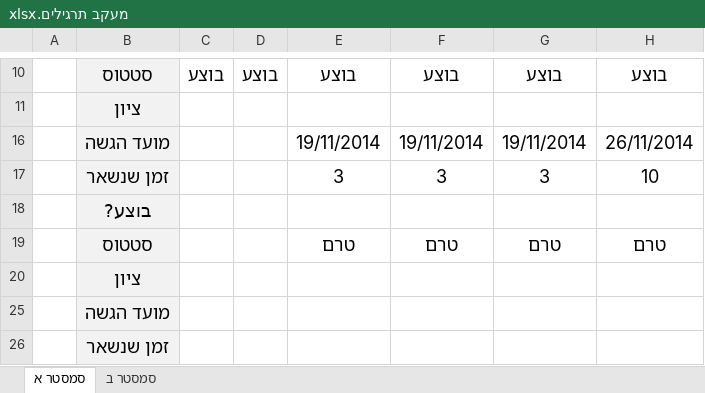
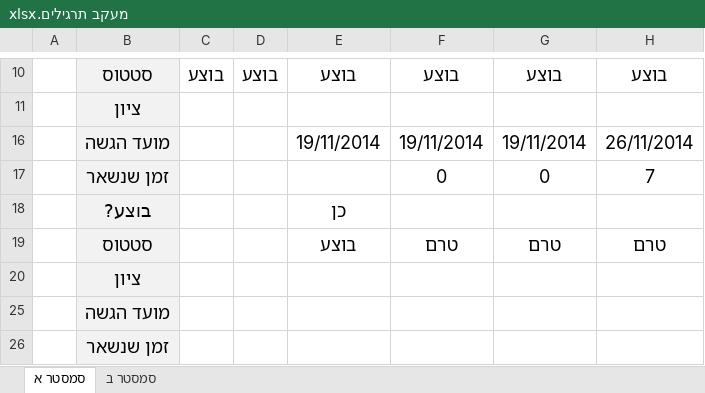
Before and after one commit to aviadhahami/HomeWorkSecondYearFirstSemester, an Excel workbook: מעקב תרגילים.xlsx, sheet סמסטר א, drawn as a sheet; only a part is shown, gaps mark what is left out; values as stored, in another font and other column widths than the file's, no borders; conditional formats not drawn; removed rows and columns are numbered as before the commit, all else as after; the diff names each change by its address in the sheet, - before the commit and + after, or states it on an @@ line.

```diff
--- a/מעקב תרגילים.xlsx (sheet סמסטר א)
+++ b/מעקב תרגילים.xlsx (sheet סמסטר א)
-row 17:  | זמן שנשאר |  |  | 3 | 3 | 3 | 10
-row 18:  | בוצע?
+row 17:  | זמן שנשאר |  |  |  | 0 | 0 | 7
+row 18:  | בוצע? |  |  | כן
-E19: טרם
+E19: בוצע
```
Also changed, not shown: 1 other file.
